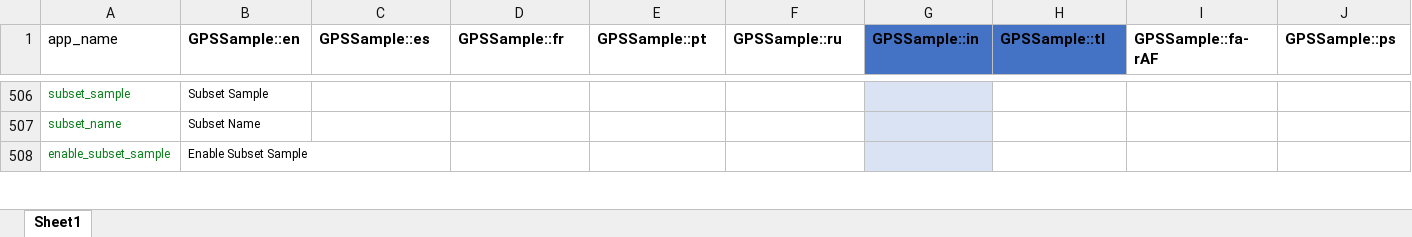
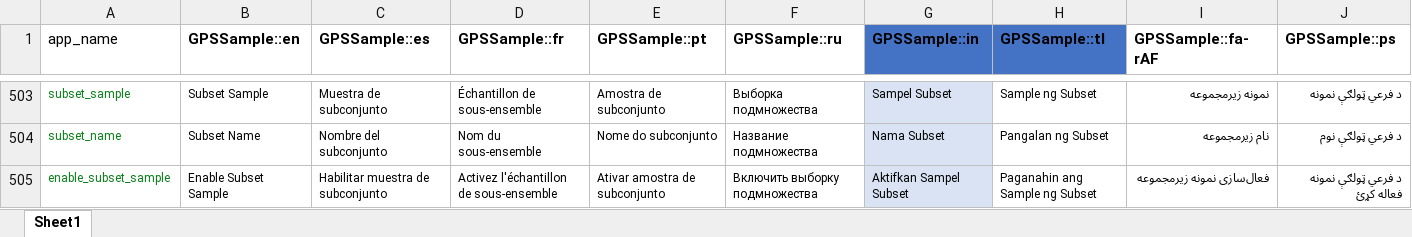
Before and after one commit to GPS-Sample/GPS-Sample, an Excel workbook: translations/translations.xlsx, sheet Sheet1, drawn as a sheet; only a part is shown, gaps mark what is left out; values as stored, in another font and other column widths than the file's, no borders; table styles not drawn; addresses are those after the commit; the diff covers the shown part only; the diff names each change by its address in the sheet, - before the commit and + after, or states it on an @@ line.

```diff
--- a/translations/translations.xlsx (sheet Sheet1)
+++ b/translations/translations.xlsx (sheet Sheet1)
-C503 (GPSSample::es): (empty)
+C503 (GPSSample::es): Muestra de subconjunto
-D503 (GPSSample::fr): (empty)
+D503 (GPSSample::fr): Échantillon de sous-ensemble
-E503 (GPSSample::pt): (empty)
+E503 (GPSSample::pt): Amostra de subconjunto
-F503 (GPSSample::ru): (empty)
+F503 (GPSSample::ru): Выборка подмножества
-G503 (GPSSample::in): (empty)
+G503 (GPSSample::in): Sampel Subset
-H503 (GPSSample::tl): (empty)
+H503 (GPSSample::tl): Sample ng Subset
-I503 (GPSSample::fa-rAF): (empty)
+I503 (GPSSample::fa-rAF): نمونه زیرمجموعه
-J503 (GPSSample::ps): (empty)
+J503 (GPSSample::ps): د فرعي ټولګې نمونه
-C504 (GPSSample::es): (empty)
+C504 (GPSSample::es): Nombre del subconjunto
-D504 (GPSSample::fr): (empty)
+D504 (GPSSample::fr): Nom du sous-ensemble
-E504 (GPSSample::pt): (empty)
+E504 (GPSSample::pt): Nome do subconjunto
-F504 (GPSSample::ru): (empty)
+F504 (GPSSample::ru): Название подмножества
-G504 (GPSSample::in): (empty)
+G504 (GPSSample::in): Nama Subset
-H504 (GPSSample::tl): (empty)
+H504 (GPSSample::tl): Pangalan ng Subset
-I504 (GPSSample::fa-rAF): (empty)
+I504 (GPSSample::fa-rAF): نام زیرمجموعه
-J504 (GPSSample::ps): (empty)
+J504 (GPSSample::ps): د فرعي ټولګې نوم
-C505 (GPSSample::es): (empty)
+C505 (GPSSample::es): Habilitar muestra de subconjunto
-D505 (GPSSample::fr): (empty)
+D505 (GPSSample::fr): Activez l'échantillon de sous-ensemble
-E505 (GPSSample::pt): (empty)
+E505 (GPSSample::pt): Ativar amostra de subconjunto
-F505 (GPSSample::ru): (empty)
+F505 (GPSSample::ru): Включить выборку подмножества
-G505 (GPSSample::in): (empty)
+G505 (GPSSample::in): Aktifkan Sampel Subset
-H505 (GPSSample::tl): (empty)
+H505 (GPSSample::tl): Paganahin ang Sample ng Subset
-I505 (GPSSample::fa-rAF): (empty)
+I505 (GPSSample::fa-rAF): فعال‌سازی نمونه زیرمجموعه
-J505 (GPSSample::ps): (empty)
+J505 (GPSSample::ps): د فرعي ټولګې نمونه فعاله کړئ
```
Also changed, not shown: 6 added rows, 3 removed rows, 86 edited cells and cell formats elsewhere in this sheet, 36 other files.
